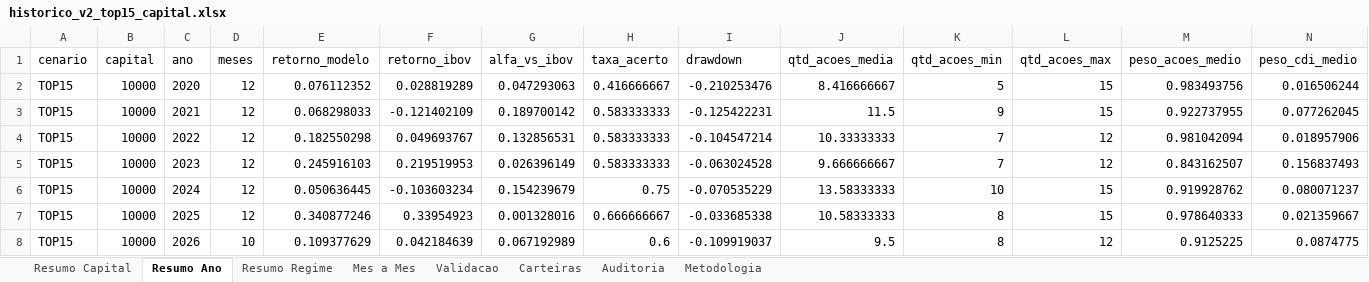
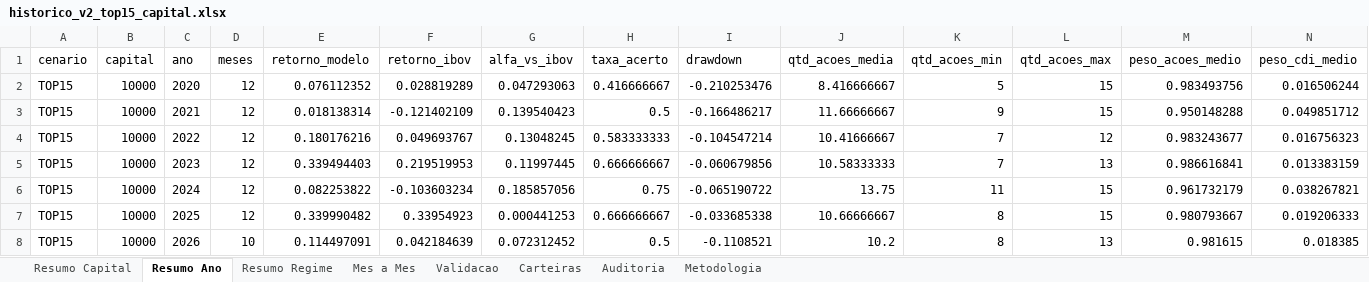
Before and after one commit to indicepb-sketch/carteira-mensal, an Excel workbook: carteira_mensal/output/excel/arrojado/historico_v2_top15_capital.xlsx, sheet Resumo Ano, drawn as a sheet; values as stored, in another font and other column widths than the file's, no borders; the diff names each change by its address in the sheet, - before the commit and + after, or states it on an @@ line.

```diff
--- a/carteira_mensal/output/excel/arrojado/historico_v2_top15_capital.xlsx (sheet Resumo Ano)
+++ b/carteira_mensal/output/excel/arrojado/historico_v2_top15_capital.xlsx (sheet Resumo Ano)
-E3 (retorno_modelo): 0.068298033
+E3 (retorno_modelo): 0.018138314
-G3 (alfa_vs_ibov): 0.189700142
+G3 (alfa_vs_ibov): 0.139540423
-H3 (taxa_acerto): 0.583333333
+H3 (taxa_acerto): 0.5
-I3 (drawdown): -0.125422231
+I3 (drawdown): -0.166486217
-J3 (qtd_acoes_media): 11.5
+J3 (qtd_acoes_media): 11.66666667
-M3 (peso_acoes_medio): 0.922737955
+M3 (peso_acoes_medio): 0.950148288
-N3 (peso_cdi_medio): 0.077262045
+N3 (peso_cdi_medio): 0.049851712
-E4 (retorno_modelo): 0.182550298
+E4 (retorno_modelo): 0.180176216
-G4 (alfa_vs_ibov): 0.132856531
+G4 (alfa_vs_ibov): 0.13048245
-J4 (qtd_acoes_media): 10.33333333
+J4 (qtd_acoes_media): 10.41666667
-M4 (peso_acoes_medio): 0.981042094
+M4 (peso_acoes_medio): 0.983243677
-N4 (peso_cdi_medio): 0.018957906
+N4 (peso_cdi_medio): 0.016756323
-E5 (retorno_modelo): 0.245916103
+E5 (retorno_modelo): 0.339494403
-G5 (alfa_vs_ibov): 0.026396149
+G5 (alfa_vs_ibov): 0.11997445
-H5 (taxa_acerto): 0.583333333
+H5 (taxa_acerto): 0.666666667
-I5 (drawdown): -0.063024528
+I5 (drawdown): -0.060679856
-J5 (qtd_acoes_media): 9.666666667
+J5 (qtd_acoes_media): 10.58333333
-L5 (qtd_acoes_max): 12
+L5 (qtd_acoes_max): 13
-M5 (peso_acoes_medio): 0.843162507
+M5 (peso_acoes_medio): 0.986616841
-N5 (peso_cdi_medio): 0.156837493
+N5 (peso_cdi_medio): 0.013383159
-E6 (retorno_modelo): 0.050636445
+E6 (retorno_modelo): 0.082253822
-G6 (alfa_vs_ibov): 0.154239679
+G6 (alfa_vs_ibov): 0.185857056
-I6 (drawdown): -0.070535229
+I6 (drawdown): -0.065190722
-J6 (qtd_acoes_media): 13.58333333
+J6 (qtd_acoes_media): 13.75
-K6 (qtd_acoes_min): 10
+K6 (qtd_acoes_min): 11
-M6 (peso_acoes_medio): 0.919928762
+M6 (peso_acoes_medio): 0.961732179
-N6 (peso_cdi_medio): 0.080071237
+N6 (peso_cdi_medio): 0.038267821
-E7 (retorno_modelo): 0.340877246
+E7 (retorno_modelo): 0.339990482
-G7 (alfa_vs_ibov): 0.001328016
+G7 (alfa_vs_ibov): 0.000441253
-J7 (qtd_acoes_media): 10.58333333
+J7 (qtd_acoes_media): 10.66666667
-M7 (peso_acoes_medio): 0.978640333
+M7 (peso_acoes_medio): 0.980793667
-N7 (peso_cdi_medio): 0.021359667
+N7 (peso_cdi_medio): 0.019206333
-E8 (retorno_modelo): 0.109377629
+E8 (retorno_modelo): 0.114497091
-G8 (alfa_vs_ibov): 0.067192989
+G8 (alfa_vs_ibov): 0.072312452
-H8 (taxa_acerto): 0.6
+H8 (taxa_acerto): 0.5
-I8 (drawdown): -0.109919037
+I8 (drawdown): -0.1108521
-J8 (qtd_acoes_media): 9.5
+J8 (qtd_acoes_media): 10.2
-L8 (qtd_acoes_max): 12
+L8 (qtd_acoes_max): 13
-M8 (peso_acoes_medio): 0.9125225
+M8 (peso_acoes_medio): 0.981615
-N8 (peso_cdi_medio): 0.0874775
+N8 (peso_cdi_medio): 0.018385
```
Also changed, not shown: sheet Carteiras, sheet Mes a Mes, sheet Validacao, sheet Resumo Regime, sheet Resumo Capital, sheet Auditoria, 1 more sheet, carteira_mensal/output/excel/historico_v2_top15_capital.xlsx, 9 other files.
